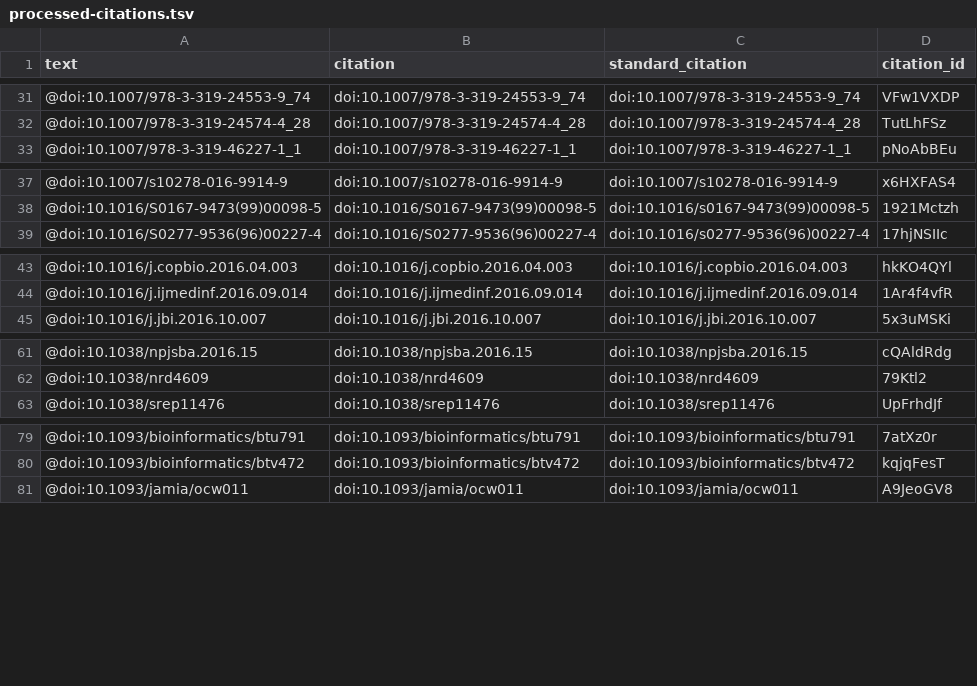
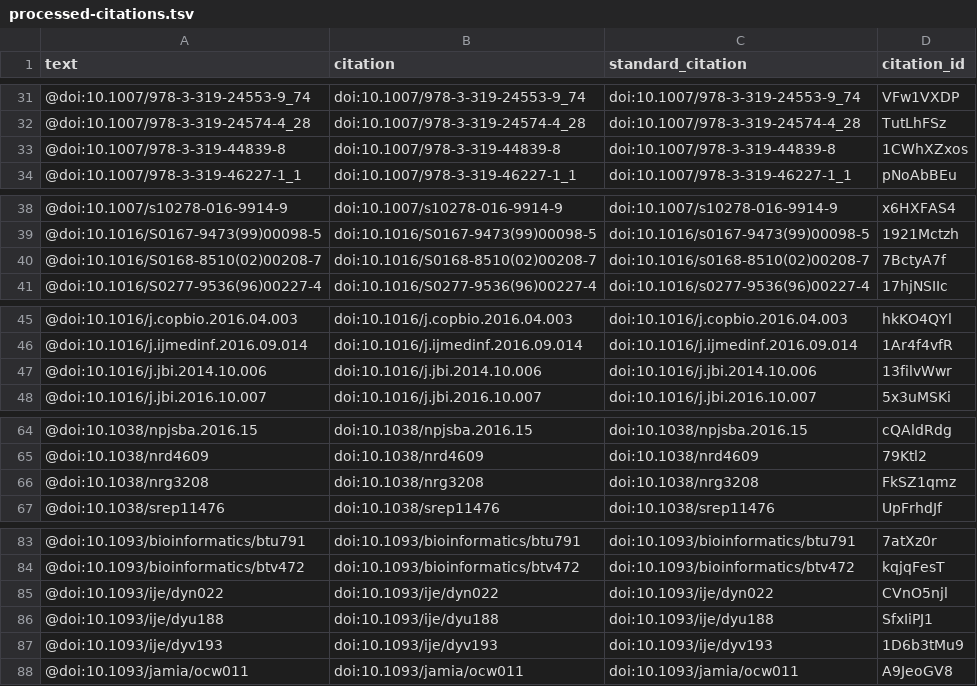
Before and after one commit to greenelab/deep-review, a TSV file: processed-citations.tsv, drawn as a sheet; only a part is shown, gaps mark what is left out; the diff covers the shown part only.

```diff
--- a/processed-citations.tsv
+++ b/processed-citations.tsv
@@ -32,2 +32,3 @@ text	citation	standard_citation	citation_id
 @doi:10.1007/978-3-319-24574-4_28	doi:10.1007/978-3-319-24574-4_28	doi:10.1007/978-3-319-24574-4_28	TutLhFSz
+@doi:10.1007/978-3-319-44839-8	doi:10.1007/978-3-319-44839-8	doi:10.1007/978-3-319-44839-8	1CWhXZxos
 @doi:10.1007/978-3-319-46227-1_1	doi:10.1007/978-3-319-46227-1_1	doi:10.1007/978-3-319-46227-1_1	pNoAbBEu
@@ -38,2 +39,3 @@ text	citation	standard_citation	citation_id
 @doi:10.1016/S0167-9473(99)00098-5	doi:10.1016/S0167-9473(99)00098-5	doi:10.1016/s0167-9473(99)00098-5	1921Mctzh
+@doi:10.1016/S0168-8510(02)00208-7	doi:10.1016/S0168-8510(02)00208-7	doi:10.1016/s0168-8510(02)00208-7	7BctyA7f
 @doi:10.1016/S0277-9536(96)00227-4	doi:10.1016/S0277-9536(96)00227-4	doi:10.1016/s0277-9536(96)00227-4	17hjNSIIc
@@ -44,2 +46,3 @@ text	citation	standard_citation	citation_id
 @doi:10.1016/j.ijmedinf.2016.09.014	doi:10.1016/j.ijmedinf.2016.09.014	doi:10.1016/j.ijmedinf.2016.09.014	1Ar4f4vfR
+@doi:10.1016/j.jbi.2014.10.006	doi:10.1016/j.jbi.2014.10.006	doi:10.1016/j.jbi.2014.10.006	13filvWwr
 @doi:10.1016/j.jbi.2016.10.007	doi:10.1016/j.jbi.2016.10.007	doi:10.1016/j.jbi.2016.10.007	5x3uMSKi
@@ -62,2 +65,3 @@ text	citation	standard_citation	citation_id
 @doi:10.1038/nrd4609	doi:10.1038/nrd4609	doi:10.1038/nrd4609	79Ktl2
+@doi:10.1038/nrg3208	doi:10.1038/nrg3208	doi:10.1038/nrg3208	FkSZ1qmz
 @doi:10.1038/srep11476	doi:10.1038/srep11476	doi:10.1038/srep11476	UpFrhdJf
@@ -80,2 +84,5 @@ text	citation	standard_citation	citation_id
 @doi:10.1093/bioinformatics/btv472	doi:10.1093/bioinformatics/btv472	doi:10.1093/bioinformatics/btv472	kqjqFesT
+@doi:10.1093/ije/dyn022	doi:10.1093/ije/dyn022	doi:10.1093/ije/dyn022	CVnO5njl
+@doi:10.1093/ije/dyu188	doi:10.1093/ije/dyu188	doi:10.1093/ije/dyu188	SfxIiPJ1
+@doi:10.1093/ije/dyv193	doi:10.1093/ije/dyv193	doi:10.1093/ije/dyv193	1D6b3tMu9
 @doi:10.1093/jamia/ocw011	doi:10.1093/jamia/ocw011	doi:10.1093/jamia/ocw011	A9JeoGV8
```
Also changed, not shown: 2 added rows elsewhere in this file, 3 other files.
